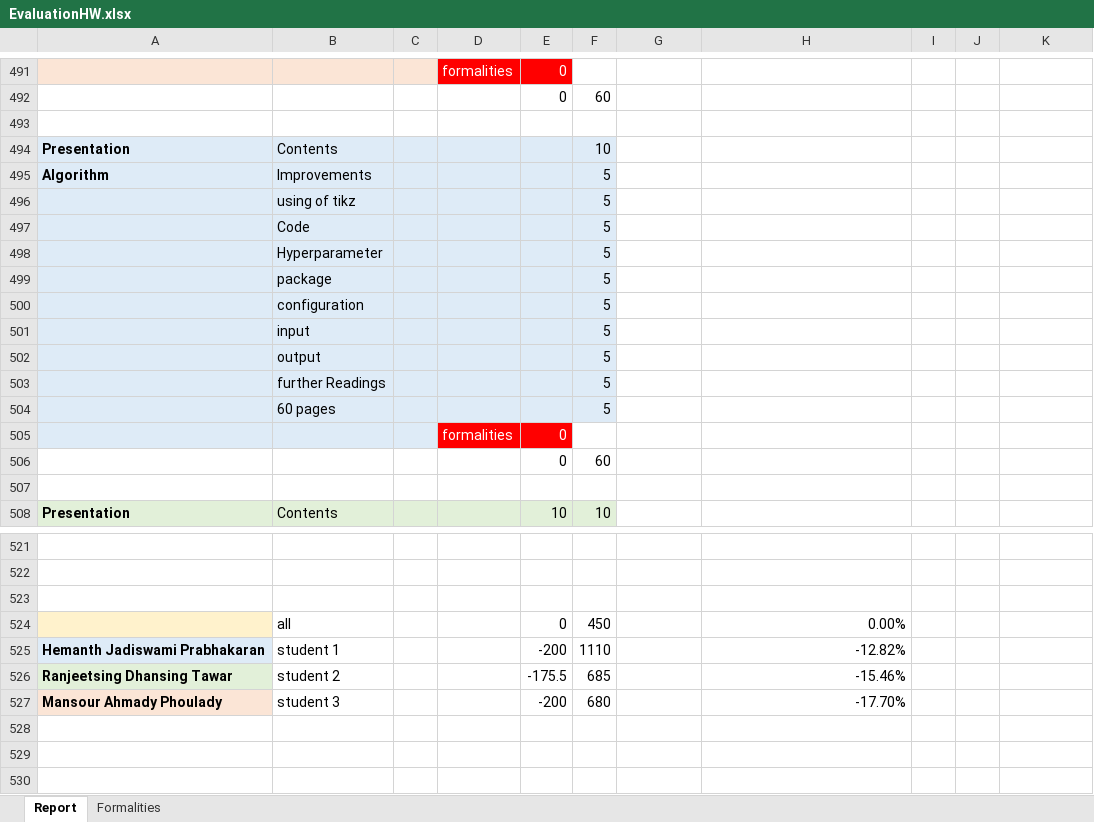
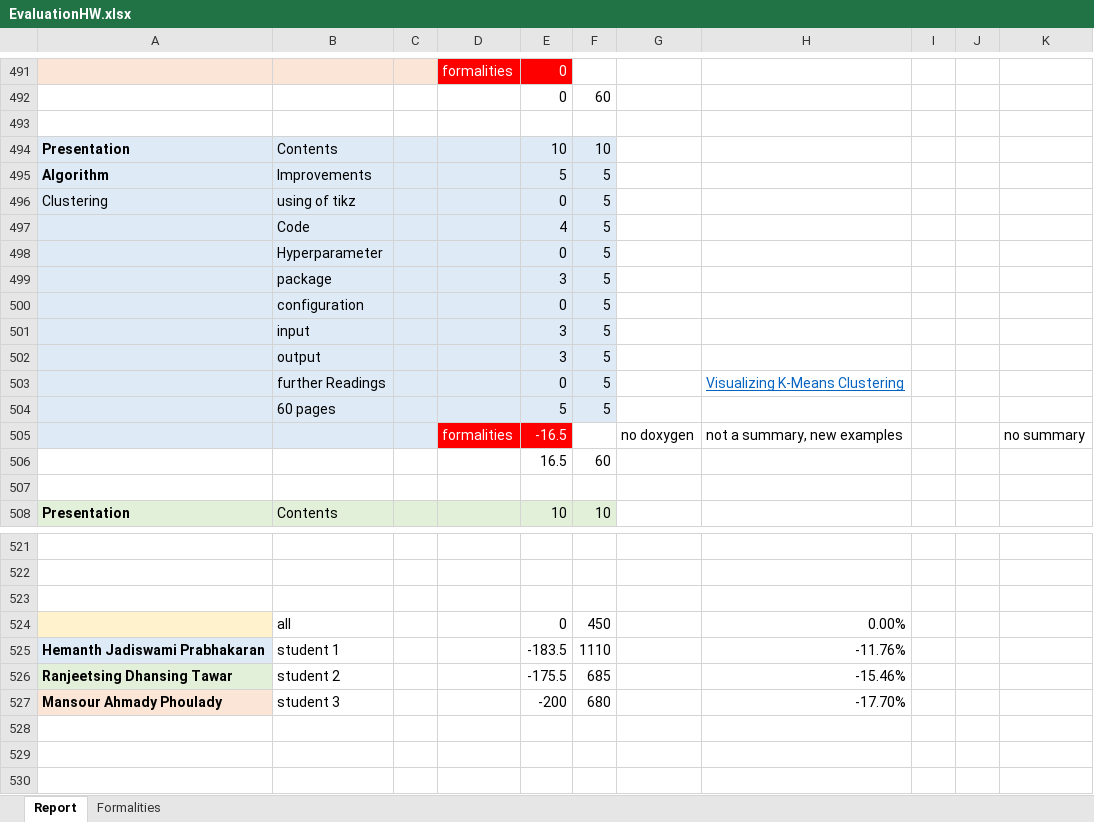
Before and after one commit to ssid1998/jetson-license-plate-entry-exit-system, an Excel workbook: ProjectManagement/EvaluationHW.xlsx, sheet Report, drawn as a sheet; only a part is shown, gaps mark what is left out; values as stored, in another font and other column widths than the file's, no borders; removed rows and columns are numbered as before the commit, all else as after; the diff names each change by its address in the sheet, - before the commit and + after, or states it on an @@ line.

Commit message:
Update EvaluationHW.xlsx

```diff
--- a/ProjectManagement/EvaluationHW.xlsx (sheet Report)
+++ b/ProjectManagement/EvaluationHW.xlsx (sheet Report)
-E494: (empty)
+E494: 10
-E495: (empty)
+E495: 5
-A496: (empty)
+A496: Clustering
-E496: (empty)
+E496: 0
-E497: (empty)
+E497: 4
-E498: (empty)
+E498: 0
-E499: (empty)
+E499: 3
-E500: (empty)
+E500: 0
-E501:E502: (empty)
+E501:E502: 3
-E503: (empty)
+E503: 0
-H503: (empty)
+H503: Visualizing K-Means Clustering
-E504: (empty)
+E504: 5
-row 505:  |  |  | formalities | 0
-row 506:  |  |  |  | 0 | 60
+row 505:  |  |  | formalities | -16.5 |  | no doxygen | not a summary, new examples |  |  | no summary
+row 506:  |  |  |  | 16.5 | 60
-E525: -200
+E525: -183.5
-H525: -12.82%
+H525: -11.76%
```
